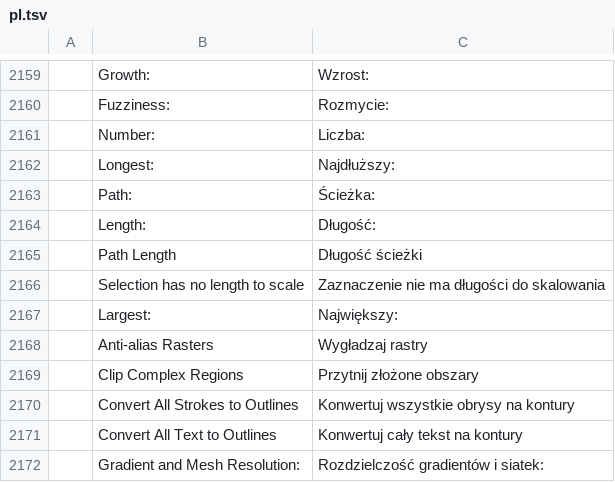
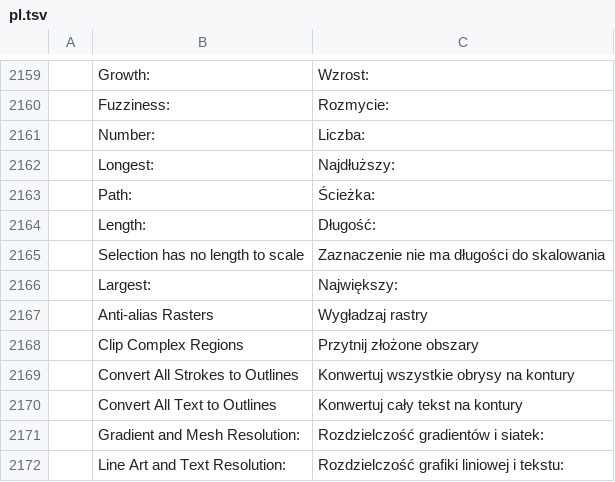
Before and after one commit to Daiduong/vectorcraft, a TSV file: crates/ui-egui/src/i18n/pl.tsv, drawn as a sheet; only a part is shown, gaps mark what is left out; the shorter side is filled out with more unchanged rows; the diff names each change by its address in the sheet, - before the commit and + after, or states it on an @@ line.

```diff
--- a/crates/ui-egui/src/i18n/pl.tsv
+++ b/crates/ui-egui/src/i18n/pl.tsv
-row 2165:  | Path Length | Długość ścieżki
```
Also changed, not shown: crates/ui-egui/src/i18n/es.tsv, crates/ui-egui/src/i18n/it.tsv, 21 other files.
